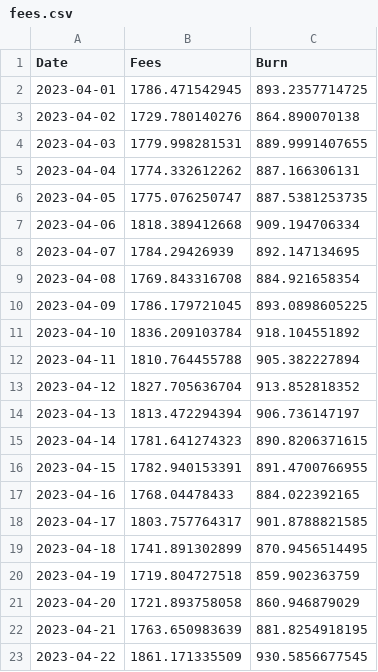
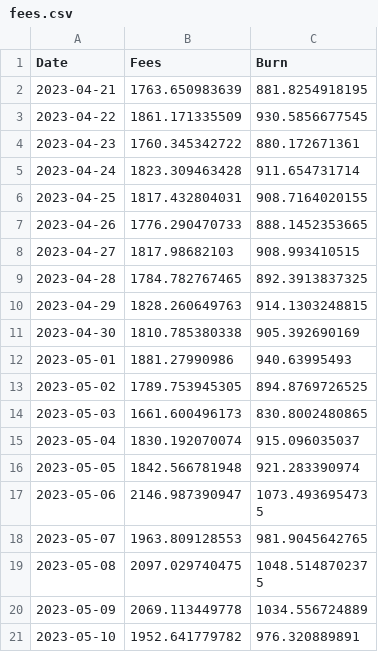
Before and after one commit to spire-fyi/spire_fyi, a CSV file: data/fees.csv, drawn as a sheet; only a part is shown; the shorter side is filled out with more unchanged rows; the diff covers the shown part only.

```diff
--- a/data/fees.csv
+++ b/data/fees.csv
@@ -1,22 +1,2 @@
 Date,Fees,Burn
-2023-04-01,1786.471542945,893.2357714725
-2023-04-02,1729.780140276,864.890070138
-2023-04-03,1779.998281531,889.9991407655
-2023-04-04,1774.332612262,887.166306131
-2023-04-05,1775.076250747,887.5381253735
-2023-04-06,1818.389412668,909.194706334
-2023-04-07,1784.29426939,892.147134695
-2023-04-08,1769.843316708,884.921658354
-2023-04-09,1786.179721045,893.0898605225
-2023-04-10,1836.209103784,918.104551892
-2023-04-11,1810.764455788,905.382227894
-2023-04-12,1827.705636704,913.852818352
-2023-04-13,1813.472294394,906.736147197
-2023-04-14,1781.641274323,890.8206371615
-2023-04-15,1782.940153391,891.4700766955
-2023-04-16,1768.04478433,884.022392165
-2023-04-17,1803.757764317,901.8788821585
-2023-04-18,1741.891302899,870.9456514495
-2023-04-19,1719.804727518,859.902363759
-2023-04-20,1721.893758058,860.946879029
 2023-04-21,1763.650983639,881.8254918195
```
Also changed, not shown: 20 added rows elsewhere in this file, data/program_all_signers_solana_fm_labels.csv, data/program_new_users_all_signers_solana_fm_labels.csv, 25 other files.
